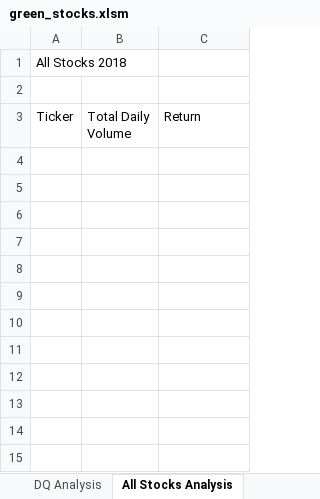
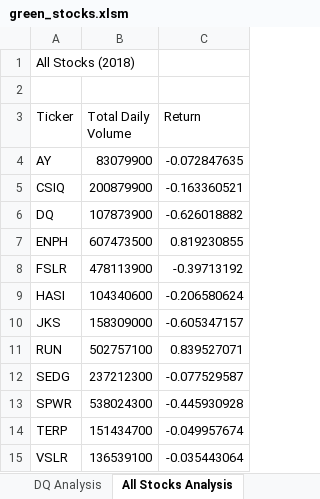
Before and after one commit to michaelfoz/stock-analysis, an Excel workbook: green_stocks.xlsm, sheet All Stocks Analysis, drawn as a sheet; values as stored, in another font and other column widths than the file's, no borders; the diff names each change by its address in the sheet, - before the commit and + after, or states it on an @@ line.

Commit message:
Add files via upload
Uploaded per instructions in Module 2.3.3: Reuse Code.

```diff
--- a/green_stocks.xlsm (sheet All Stocks Analysis)
+++ b/green_stocks.xlsm (sheet All Stocks Analysis)
-A1 (Ticker): All Stocks 2018
+A1 (Ticker): All Stocks (2018)
+row 4: AY | 83079900 | -0.072847635
+row 5: CSIQ | 200879900 | -0.163360521
+row 6: DQ | 107873900 | -0.626018882
+row 7: ENPH | 607473500 | 0.819230855
+row 8: FSLR | 478113900 | -0.39713192
+row 9: HASI | 104340600 | -0.206580624
+row 10: JKS | 158309000 | -0.605347157
+row 11: RUN | 502757100 | 0.839527071
+row 12: SEDG | 237212300 | -0.077529587
+row 13: SPWR | 538024300 | -0.445930928
+row 14: TERP | 151434700 | -0.049957674
+row 15: VSLR | 136539100 | -0.035443064
```
